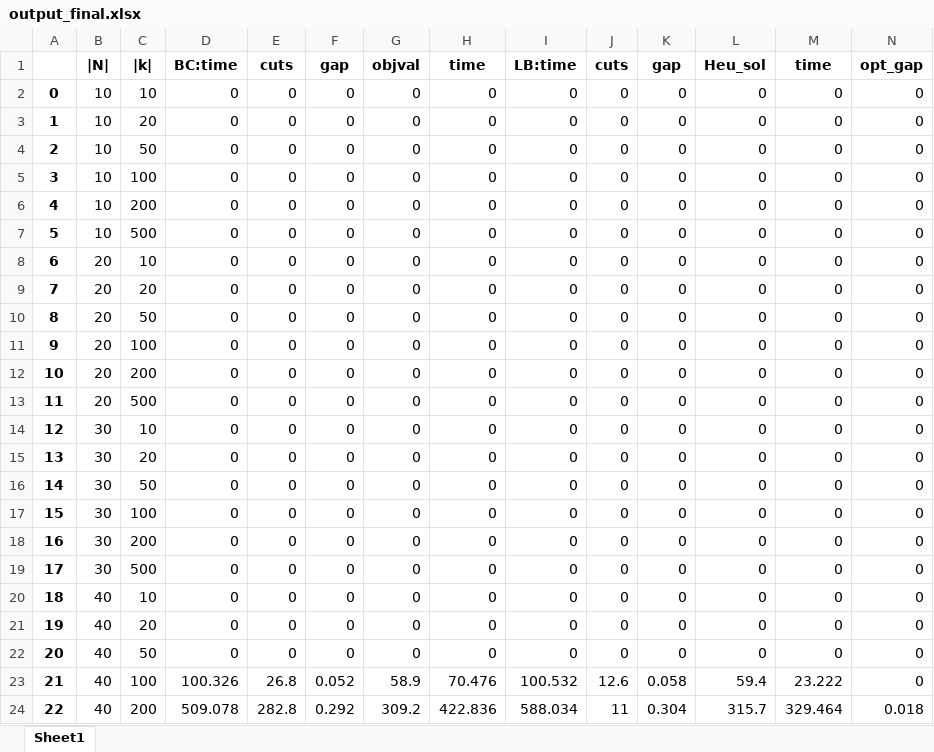
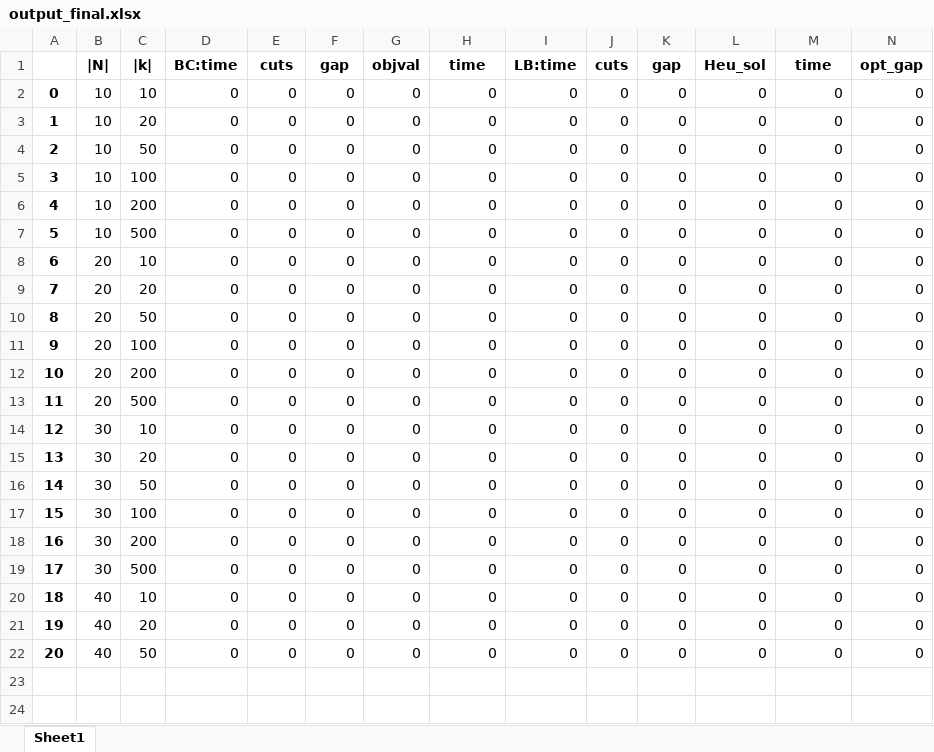
Before and after one commit to dubo0111/Python, an Excel workbook: Two-stage Recoverable FLP/Local Branching/output_final.xlsx, sheet Sheet1, drawn as a sheet; only a part is shown; values as stored, in another font and other column widths than the file's, no borders; rows hold the shown columns only; the diff names each change by its address in the sheet, - before the commit and + after, or states it on an @@ line.

```diff
--- a/Two-stage Recoverable FLP/Local Branching/output_final.xlsx (sheet Sheet1)
+++ b/Two-stage Recoverable FLP/Local Branching/output_final.xlsx (sheet Sheet1)
-row 23: 21 | 40 | 100 | 100.326 | 26.8 | 0.052 | 58.9 | 70.476 | 100.532 | 12.6 | 0.058 | 59.4 | 23.222 | 0
-row 24: 22 | 40 | 200 | 509.078 | 282.8 | 0.292 | 309.2 | 422.836 | 588.034 | 11 | 0.304 | 315.7 | 329.464 | 0.018
```
Also changed, not shown: Two-stage Recoverable FLP/Local Branching/output.xlsx, 7 other files.
